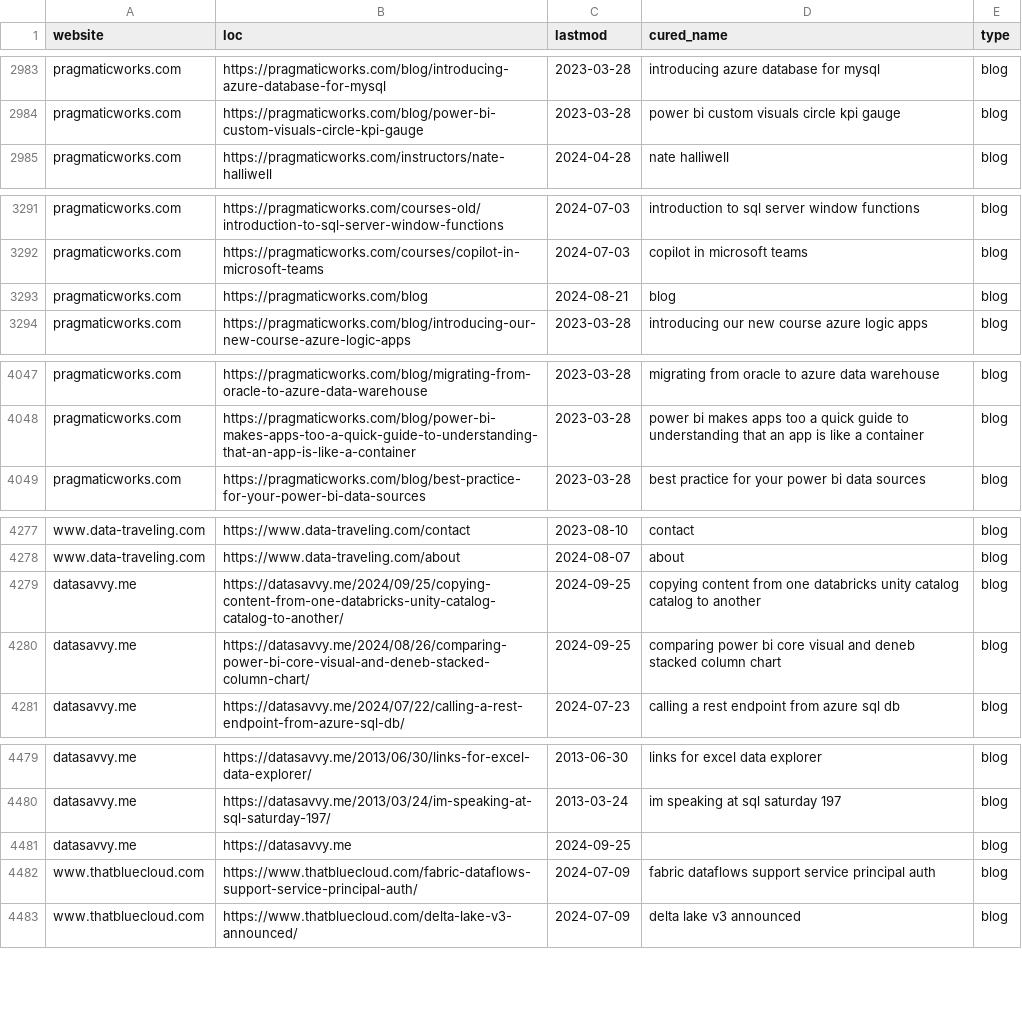
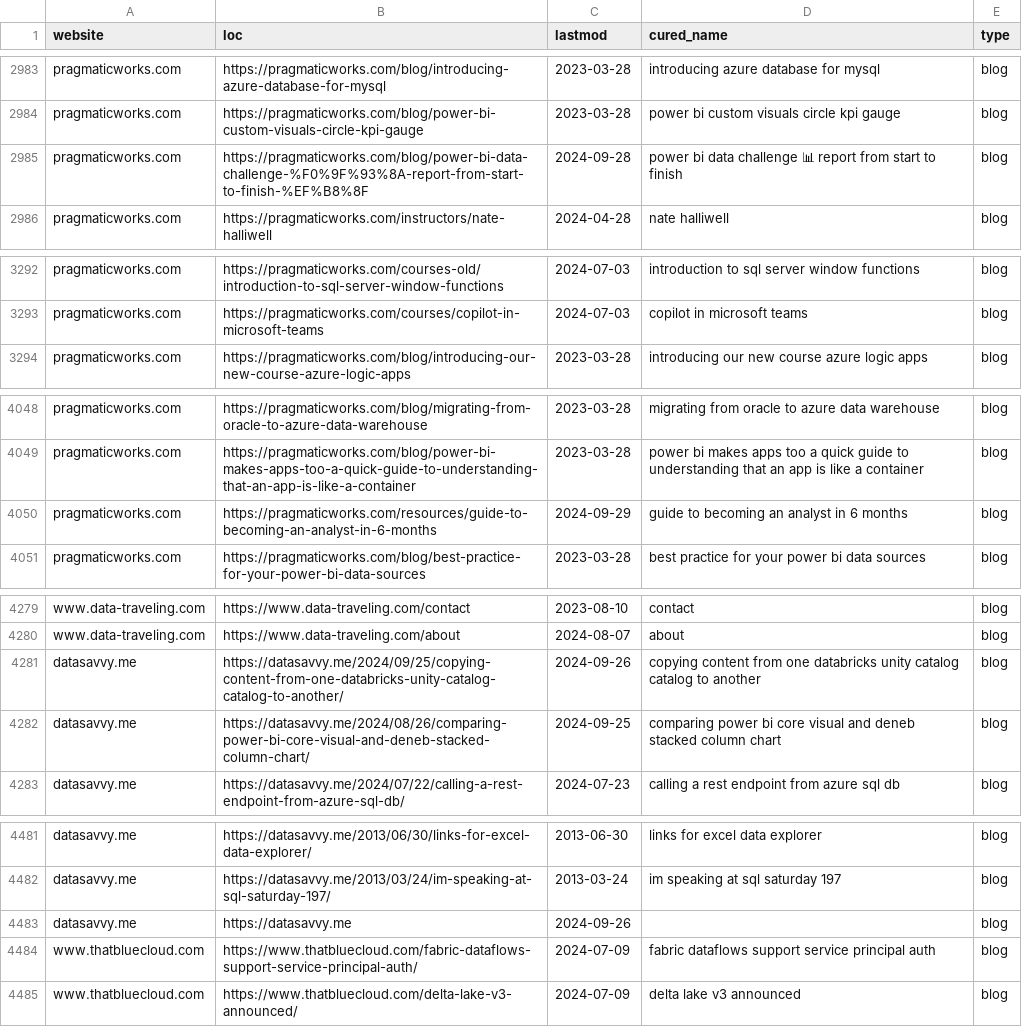
Before and after one commit to julian-passebecq/newsai_script, a CSV file: data/sitemap.csv, drawn as a sheet; only a part is shown, gaps mark what is left out; addresses are those after the commit; the diff covers the shown part only; the diff names each change by its address in the sheet, - before the commit and + after, or states it on an @@ line.

```diff
--- a/data/sitemap.csv
+++ b/data/sitemap.csv
+row 2985: pragmaticworks.com | https://pragmaticworks.com/blog/power-bi-data-challenge-%F0%9F%93%8A-report-from-start-to-finish-%EF%B8%8F | 2024-09-28 | power bi data challenge 📊 report from start to finish | blog
@@ row 3293 moved to row 3658: pragmaticworks.com @@
+row 4050: pragmaticworks.com | https://pragmaticworks.com/resources/guide-to-becoming-an-analyst-in-6-months | 2024-09-29 | guide to becoming an analyst in 6 months | blog
-C4281 (lastmod): 2024-09-25
+C4281 (lastmod): 2024-09-26
-C4483 (lastmod): 2024-09-25
+C4483 (lastmod): 2024-09-26
```
Also changed, not shown: 31 moved rows elsewhere in this file, data/article_blog.csv.
